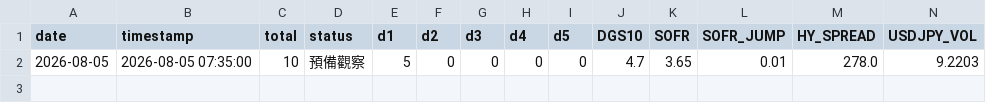
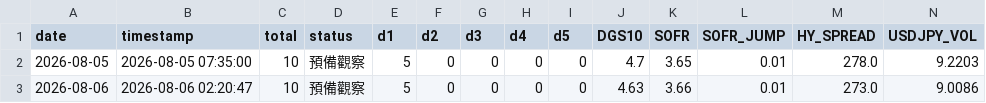
Before and after one commit to Ed2496/ai-liquidity-monitor-2026, a CSV file: data/history.csv, drawn as a sheet; only a part is shown; rows hold the shown columns only; the diff names each change by its address in the sheet, - before the commit and + after, or states it on an @@ line.

```diff
--- a/data/history.csv
+++ b/data/history.csv
+row 3: 2026-08-06 | 2026-08-06 02:20:47 | 10 | 預備觀察 | 5 | 0 | 0 | 0 | 0 | 4.63 | 3.66 | 0.01 | 273.0 | 9.0086
```
Also changed, not shown: 3 other files.
